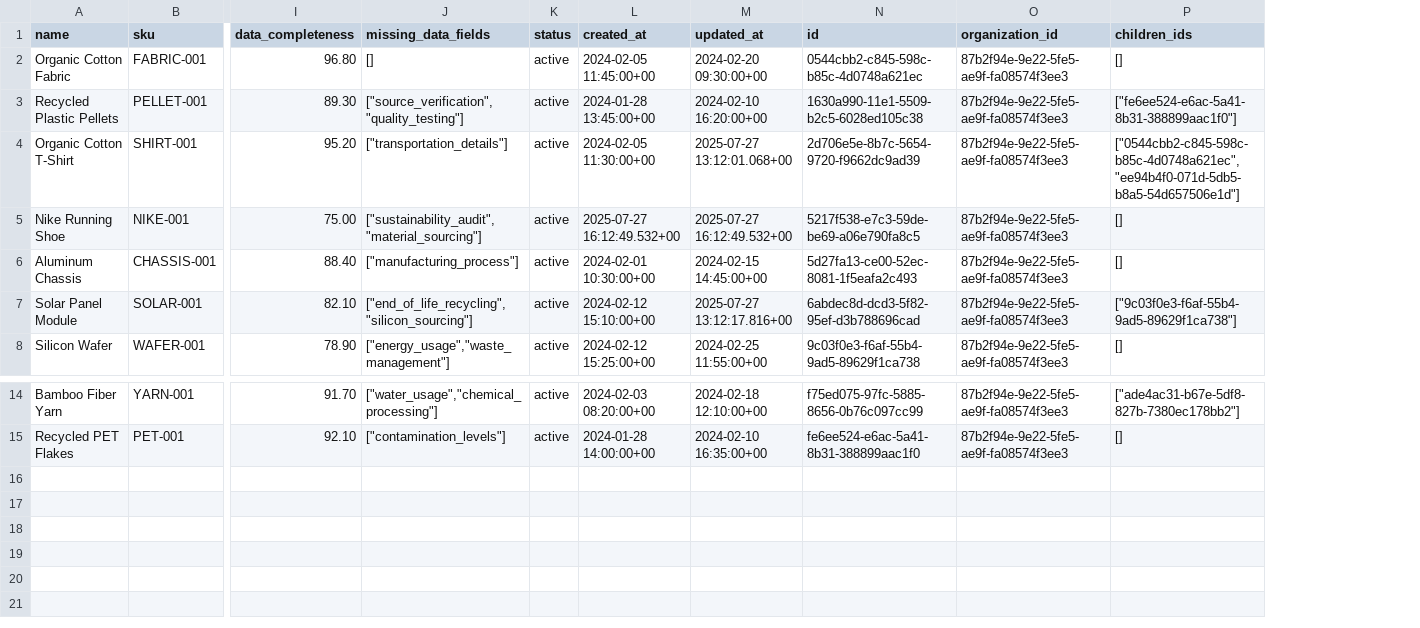
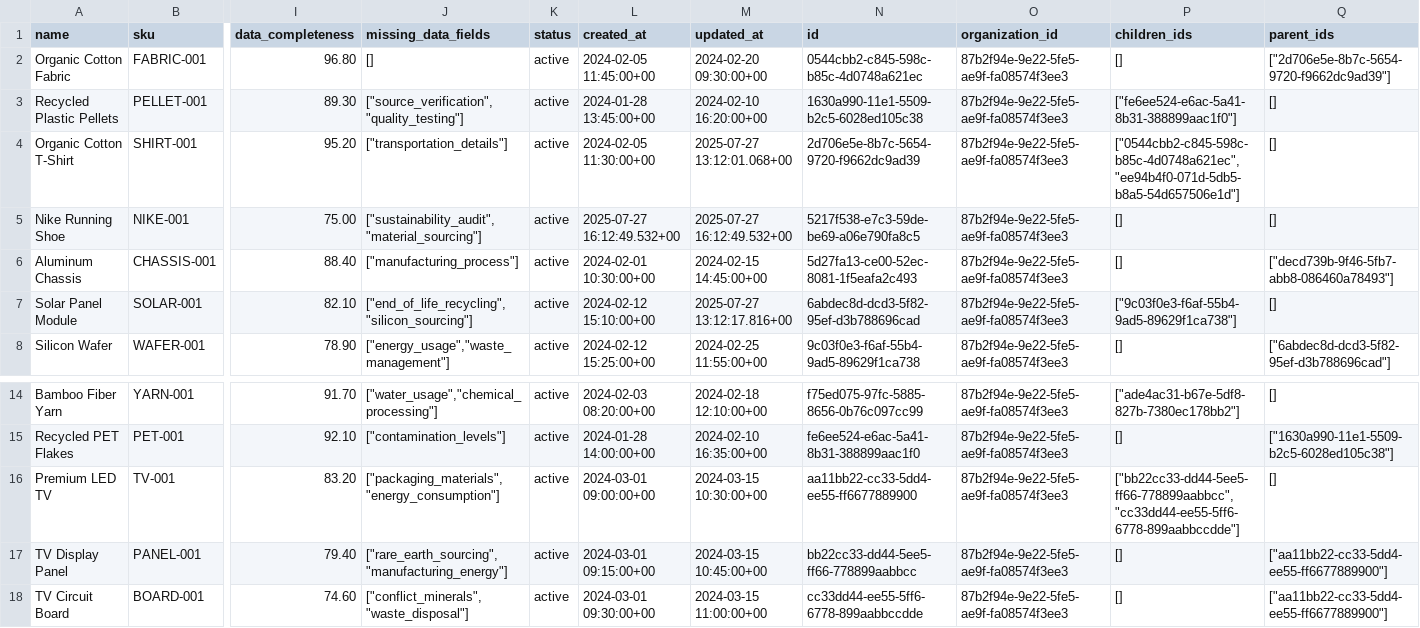
Before and after one commit to datamonsterr/esg-hub-prototype, a CSV file: data/products_rows.csv, drawn as a sheet; only a part is shown, gaps mark what is left out; rows hold the shown columns only; the diff names each change by its address in the sheet, - before the commit and + after, or states it on an @@ line.

Commit message:
make product tree

```diff
--- a/data/products_rows.csv
+++ b/data/products_rows.csv
+column Q (parent_ids), rows 2-8: ["2d706e5e-8b7c-5654-9720-f9662dc9ad39"] | [] | [] | [] | ["decd739b-9f46-5fb7-abb8-086460a78493"] | [] | ["6abdec8d-dcd3-5f82-95ef-d3b788696cad"]; rows 14-15: [] | ["1630a990-11e1-5509-b2c5-6028ed105c38"]
+row 16: Premium LED TV | TV-001 | 83.20 | ["packaging_materials","energy_consumption"] | active | 2024-03-01 09:00:00+00 | 2024-03-15 10:30:00+00 | aa11bb22-cc33-5dd4-ee55-ff6677889900 | 87b2f94e-9e22-5fe5-ae9f-fa08574f3ee3 | ["bb22cc33-dd44-5ee5-ff66-778899aabbcc","cc33dd44-ee55-5ff6-6778-899aabbccdde"] | []
+row 17: TV Display Panel | PANEL-001 | 79.40 | ["rare_earth_sourcing","manufacturing_energy"] | active | 2024-03-01 09:15:00+00 | 2024-03-15 10:45:00+00 | bb22cc33-dd44-5ee5-ff66-778899aabbcc | 87b2f94e-9e22-5fe5-ae9f-fa08574f3ee3 | [] | ["aa11bb22-cc33-5dd4-ee55-ff6677889900"]
+row 18: TV Circuit Board | BOARD-001 | 74.60 | ["conflict_minerals","waste_disposal"] | active | 2024-03-01 09:30:00+00 | 2024-03-15 11:00:00+00 | cc33dd44-ee55-5ff6-6778-899aabbccdde | 87b2f94e-9e22-5fe5-ae9f-fa08574f3ee3 | [] | ["aa11bb22-cc33-5dd4-ee55-ff6677889900"]
```
Also changed, not shown: data/organizations_updated.csv, 47 other files.
